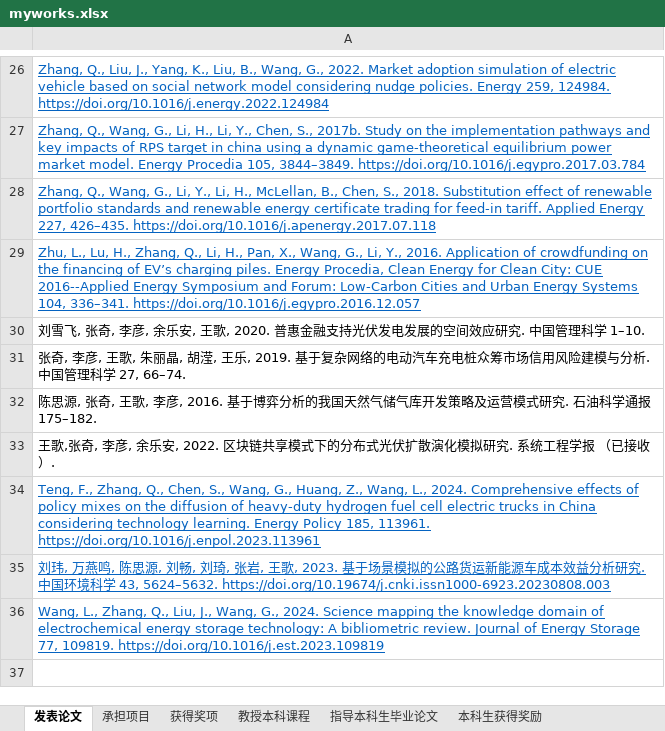
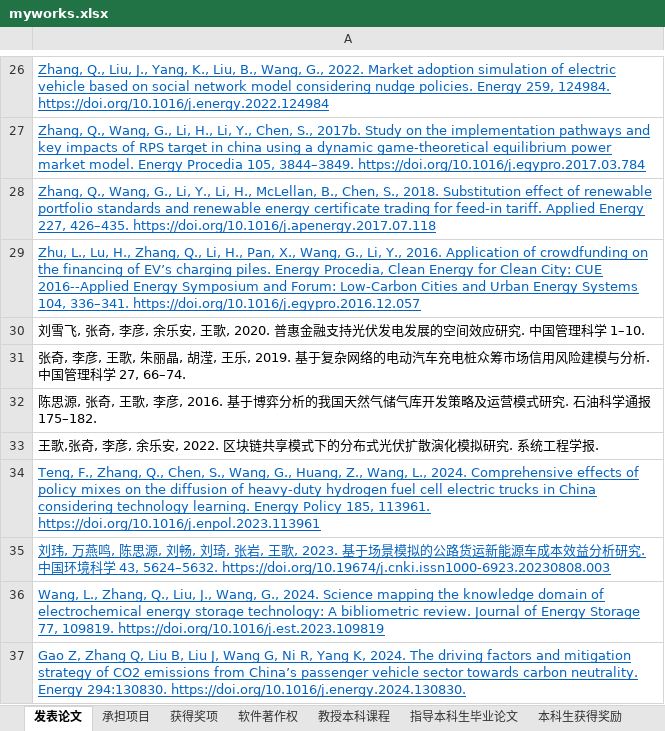
Before and after one commit to linyuantiaohe/CN-HET-Lab, an Excel workbook: myworks.xlsx, sheet 发表论文, drawn as a sheet; only a part is shown, gaps mark what is left out; values as stored, in another font and other column widths than the file's, no borders; the diff names each change by its address in the sheet, - before the commit and + after, or states it on an @@ line.

```diff
--- a/myworks.xlsx (sheet 发表论文)
+++ b/myworks.xlsx (sheet 发表论文)
+sheet tab: 软件著作权
-A33: …工程学报 （已接收）.
+A33: …工程学报.
+row 37: Gao Z, Zhang Q, Liu B, Liu J, Wang G, Ni R, Yang K, 2024. The driving factors and mitigation strategy of CO2 emissions from China’s passenger vehicle sector towards carbon neutrality. Energy 294:130830. https://doi.org/10.1016/j.energy.2024.130830.
```
Also changed, not shown: sheet 承担项目, 4 other files.
